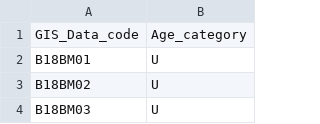
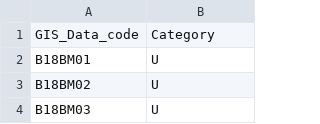
Before and after one commit to zeliest/heat_mortality_impact, a CSV file: input_data/exposures/age_categories.csv, drawn as a sheet; only a part is shown.

```diff
--- a/input_data/exposures/age_categories.csv
+++ b/input_data/exposures/age_categories.csv
@@ -1,2 +1,2 @@
-GIS_Data_code,Age_category
+GIS_Data_code,Category
 B18BM01,U
```
Also changed, not shown: 22 other files.
